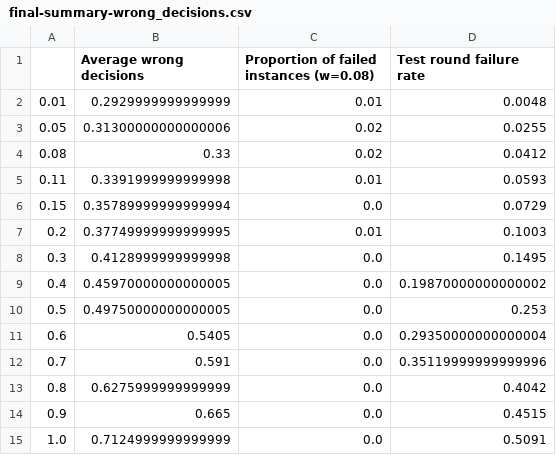
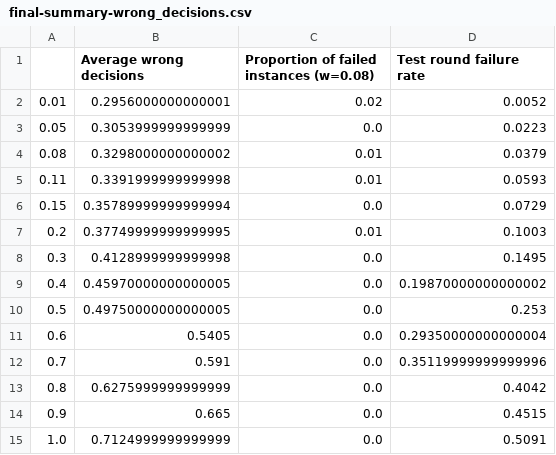
Before and after one commit to jemappellesami/gospel, a CSV file: results/holl/MALICIOUS-outcomes-n5/2025-03-22T21-55/final-summary-wrong_decisions.csv, drawn as a sheet.

Commit message:
try malicious locally

```diff
--- a/results/holl/MALICIOUS-outcomes-n5/2025-03-22T21-55/final-summary-wrong_decisions.csv
+++ b/results/holl/MALICIOUS-outcomes-n5/2025-03-22T21-55/final-summary-wrong_decisions.csv
@@ -1,5 +1,5 @@
 ,Average wrong decisions,Proportion of failed instances (w=0.08),Test round failure rate
-0.01,0.2929999999999999,0.01,0.0048
-0.05,0.31300000000000006,0.02,0.0255
-0.08,0.33,0.02,0.0412
+0.01,0.2956000000000001,0.02,0.0052
+0.05,0.3053999999999999,0.0,0.0223
+0.08,0.3298000000000002,0.01,0.0379
 0.11,0.3391999999999998,0.01,0.0593
```
Also changed, not shown: results/holl/MALICIOUS-outcomes-n5/2025-03-22T21-55/final-summary.csv, results/holl/MALICIOUS-outcomes-n5/2025-03-22T21-55/summary-p0.01.csv, 5 other files.
